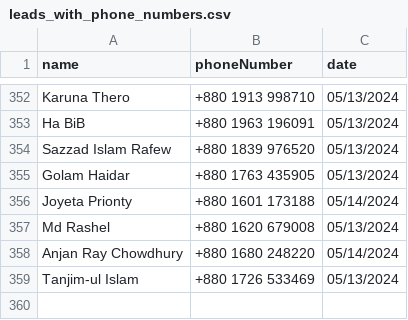
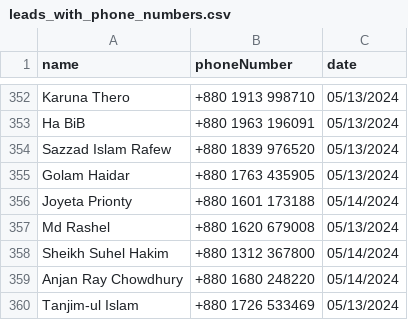
Before and after one commit to solutionproviderdev/easeit-backend, a CSV file: leads_with_phone_numbers.csv, drawn as a sheet; only a part is shown, gaps mark what is left out.

```diff
--- a/leads_with_phone_numbers.csv
+++ b/leads_with_phone_numbers.csv
@@ -357,2 +357,3 @@
 "Md Rashel","+880 1620 679008","05/13/2024"
+"Sheikh Suhel Hakim","+880 1312 367800","05/14/2024"
 "Anjan Ray Chowdhury","+880 1680 248220","05/14/2024"
```
Also changed, not shown: 2 other files.
